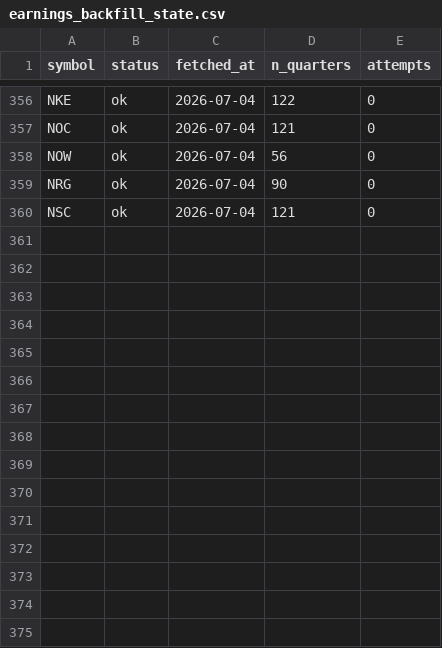
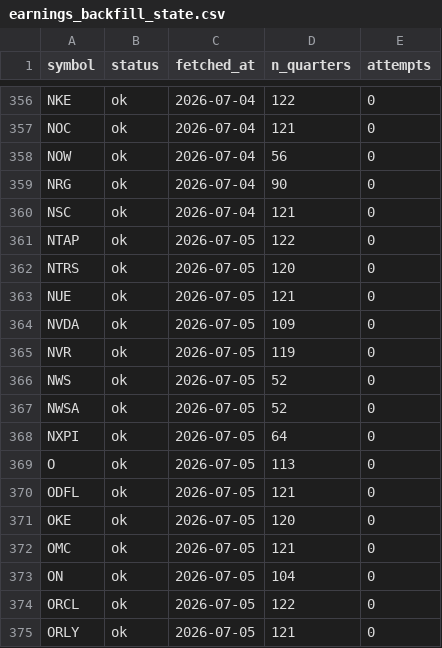
Before and after one commit to lithin45/swing-trading-usa, a CSV file: data/earnings_backfill_state.csv, drawn as a sheet; only a part is shown, gaps mark what is left out; the diff names each change by its address in the sheet, - before the commit and + after, or states it on an @@ line.

```diff
--- a/data/earnings_backfill_state.csv
+++ b/data/earnings_backfill_state.csv
+row 361: NTAP | ok | 2026-07-05 | 122 | 0
+row 362: NTRS | ok | 2026-07-05 | 120 | 0
+row 363: NUE | ok | 2026-07-05 | 121 | 0
+row 364: NVDA | ok | 2026-07-05 | 109 | 0
+row 365: NVR | ok | 2026-07-05 | 119 | 0
+row 366: NWS | ok | 2026-07-05 | 52 | 0
+row 367: NWSA | ok | 2026-07-05 | 52 | 0
+row 368: NXPI | ok | 2026-07-05 | 64 | 0
+row 369: O | ok | 2026-07-05 | 113 | 0
+row 370: ODFL | ok | 2026-07-05 | 121 | 0
+row 371: OKE | ok | 2026-07-05 | 120 | 0
+row 372: OMC | ok | 2026-07-05 | 121 | 0
+row 373: ON | ok | 2026-07-05 | 104 | 0
+row 374: ORCL | ok | 2026-07-05 | 122 | 0
+row 375: ORLY | ok | 2026-07-05 | 121 | 0
```
Also changed, not shown: 1 other file.
